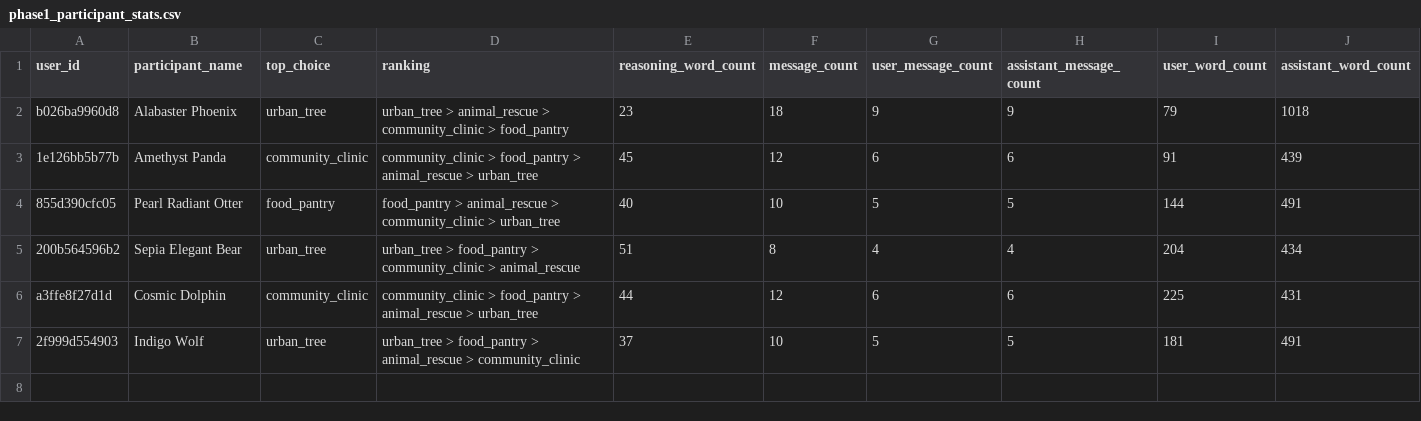
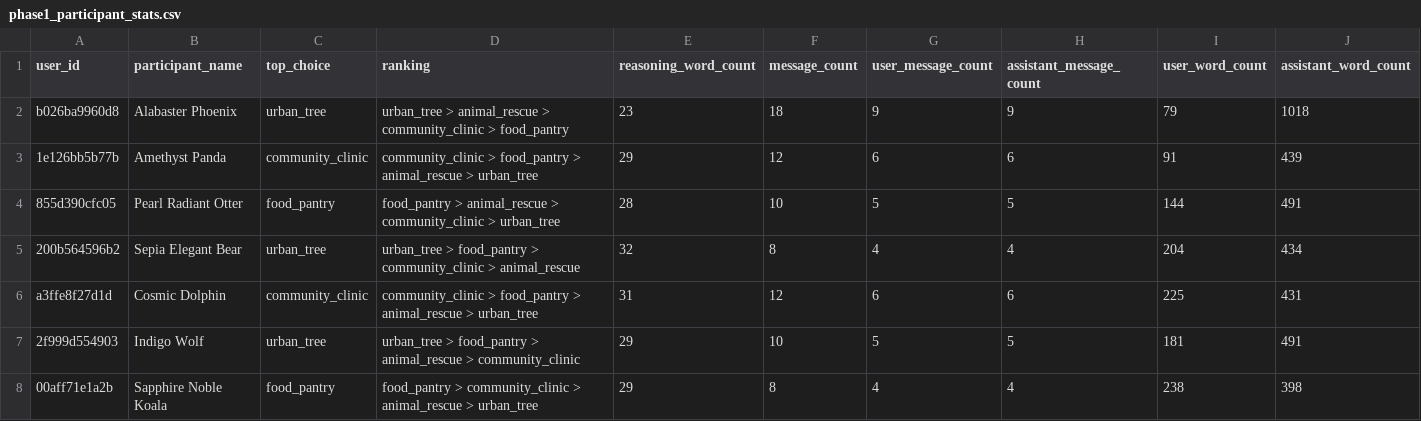
Before and after one commit to maria-milosh/harmonica-mcp-experiments, a CSV file: analysis/output/phase1_participant_stats.csv, drawn as a sheet; only a part is shown; rows hold the shown columns only; the diff covers the shown part only; the diff names each change by its address in the sheet, - before the commit and + after, or states it on an @@ line.

Commit message:
Add analysis outputs

```diff
--- a/analysis/output/phase1_participant_stats.csv
+++ b/analysis/output/phase1_participant_stats.csv
-E3 (reasoning_word_count): 45
+E3 (reasoning_word_count): 29
-E4 (reasoning_word_count): 40
+E4 (reasoning_word_count): 28
-E5 (reasoning_word_count): 51
+E5 (reasoning_word_count): 32
-E6 (reasoning_word_count): 44
+E6 (reasoning_word_count): 31
-E7 (reasoning_word_count): 37
+E7 (reasoning_word_count): 29
+row 8: 00aff71e1a2b | Sapphire Noble Koala | food_pantry | food_pantry > community_clinic > animal_rescue > urban_tree | 29 | 8 | 4 | 4 | 238 | 398
```
Also changed, not shown: 5 added rows elsewhere in this file, analysis/output/phase2_final_voting_rules.csv, analysis/output/phase2_participant_changes.csv, 52 other files.
